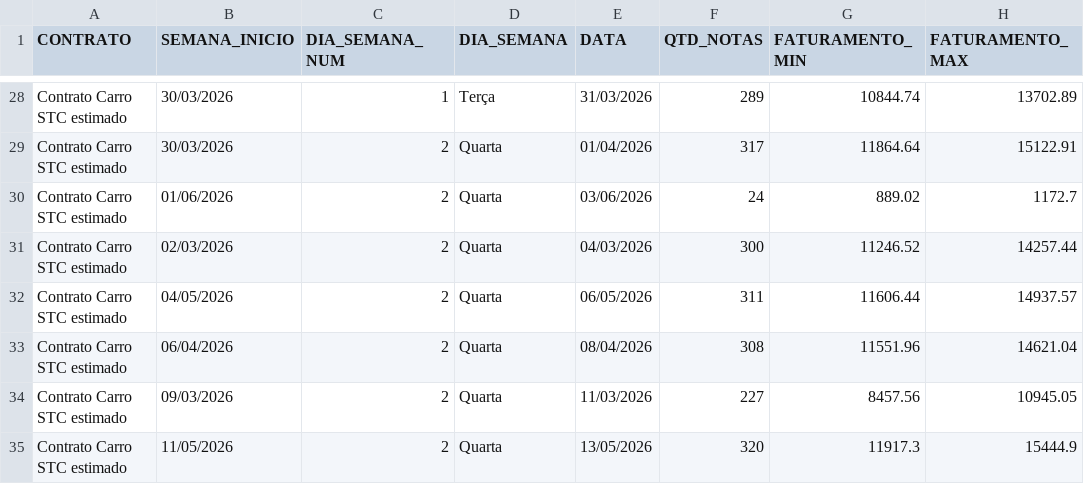
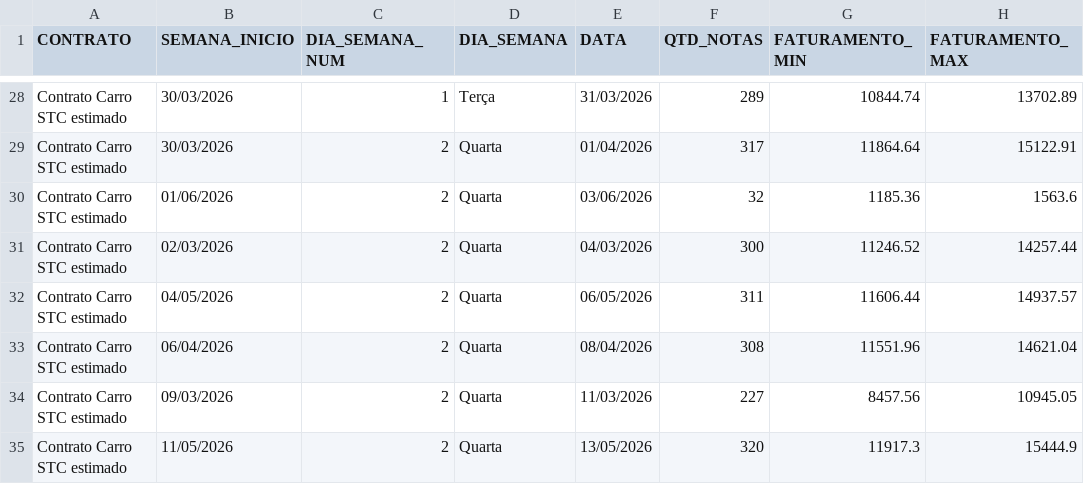
Before and after one commit to irensegabrieel/painel-faturamento, a CSV file: dashboard/faturamento_carro_dias_dashboard.csv, drawn as a sheet; only a part is shown, gaps mark what is left out.

Commit message:
Atualiza dashboard: faturamento_carro_dias_dashboard.csv

```diff
--- a/dashboard/faturamento_carro_dias_dashboard.csv
+++ b/dashboard/faturamento_carro_dias_dashboard.csv
@@ -29,3 +29,3 @@ Contrato Carro STC estimado;30/03/2026;1;Terça;31/03/2026;289;10844.74;13702.89
 Contrato Carro STC estimado;30/03/2026;2;Quarta;01/04/2026;317;11864.64;15122.91
-Contrato Carro STC estimado;01/06/2026;2;Quarta;03/06/2026;24;889.02;1172.7
+Contrato Carro STC estimado;01/06/2026;2;Quarta;03/06/2026;32;1185.36;1563.6
 Contrato Carro STC estimado;02/03/2026;2;Quarta;04/03/2026;300;11246.52;14257.44
```
